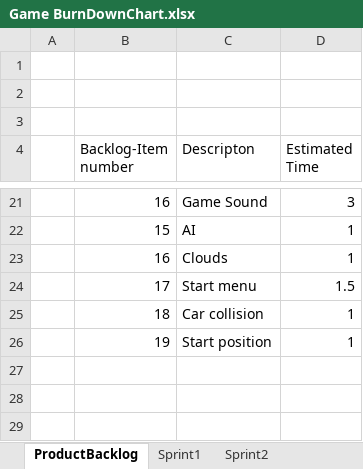
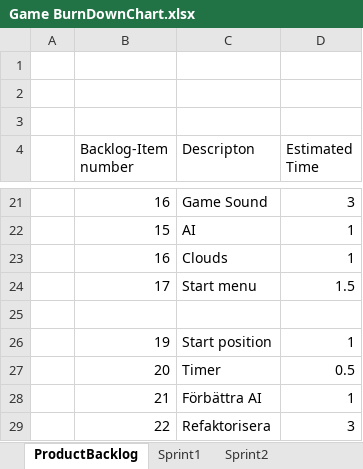
Before and after one commit to cjohnsson/Racing-Game, an Excel workbook: doc/Game BurnDownChart.xlsx, sheet ProductBacklog, drawn as a sheet; only a part is shown, gaps mark what is left out; values as stored, in another font and other column widths than the file's, no borders; the diff names each change by its address in the sheet, - before the commit and + after, or states it on an @@ line.

```diff
--- a/doc/Game BurnDownChart.xlsx (sheet ProductBacklog)
+++ b/doc/Game BurnDownChart.xlsx (sheet ProductBacklog)
-row 25:  | 18 | Car collision | 1
+row 25: (empty)
+row 27:  | 20 | Timer | 0.5
+row 28:  | 21 | Förbättra AI | 1
+row 29:  | 22 | Refaktorisera | 3
```
Also changed, not shown: sheet Sprint2, charts or pictures, 1 other file.
